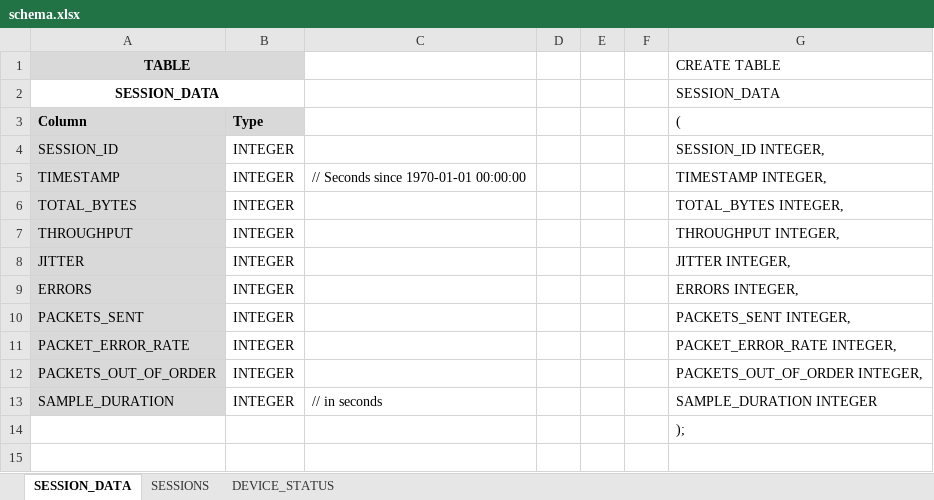
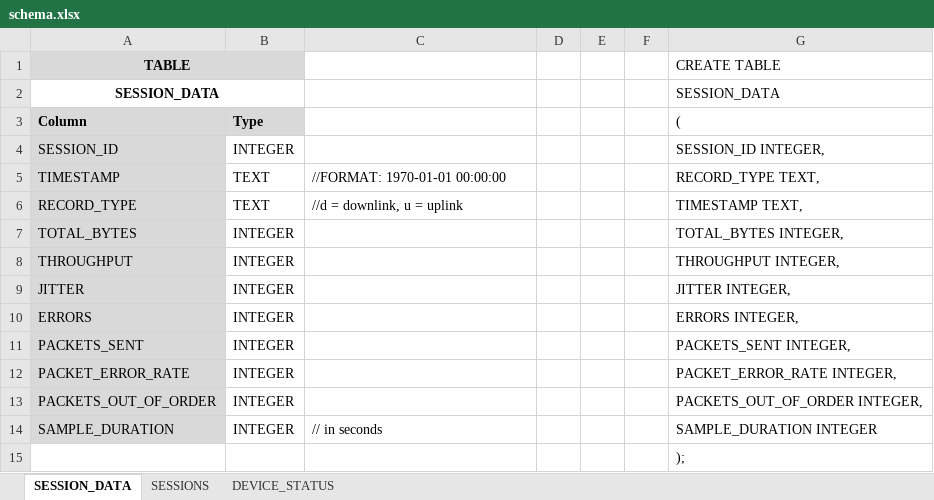
Before and after one commit to markafarrell/ran-load-generator, an Excel workbook: database/schema.xlsx, sheet SESSION_DATA, drawn as a sheet; values as stored, in another font and other column widths than the file's, no borders; the diff names each change by its address in the sheet, - before the commit and + after, or states it on an @@ line.

```diff
--- a/database/schema.xlsx (sheet SESSION_DATA)
+++ b/database/schema.xlsx (sheet SESSION_DATA)
-B5: INTEGER
+B5: TEXT
-C5: // Seconds since 1970-01-01 00:00:00
+C5: //FORMAT: 1970-01-01 00:00:00
-G5 (CREATE TABLE): TIMESTAMP INTEGER,
+G5 (CREATE TABLE): RECORD_TYPE TEXT,
+row 6: RECORD_TYPE | TEXT | //d = downlink, u = uplink |  |  |  | TIMESTAMP TEXT,
```
Also changed, not shown: sheet SESSIONS, sheet DEVICE_STATUS, 40 other files.
